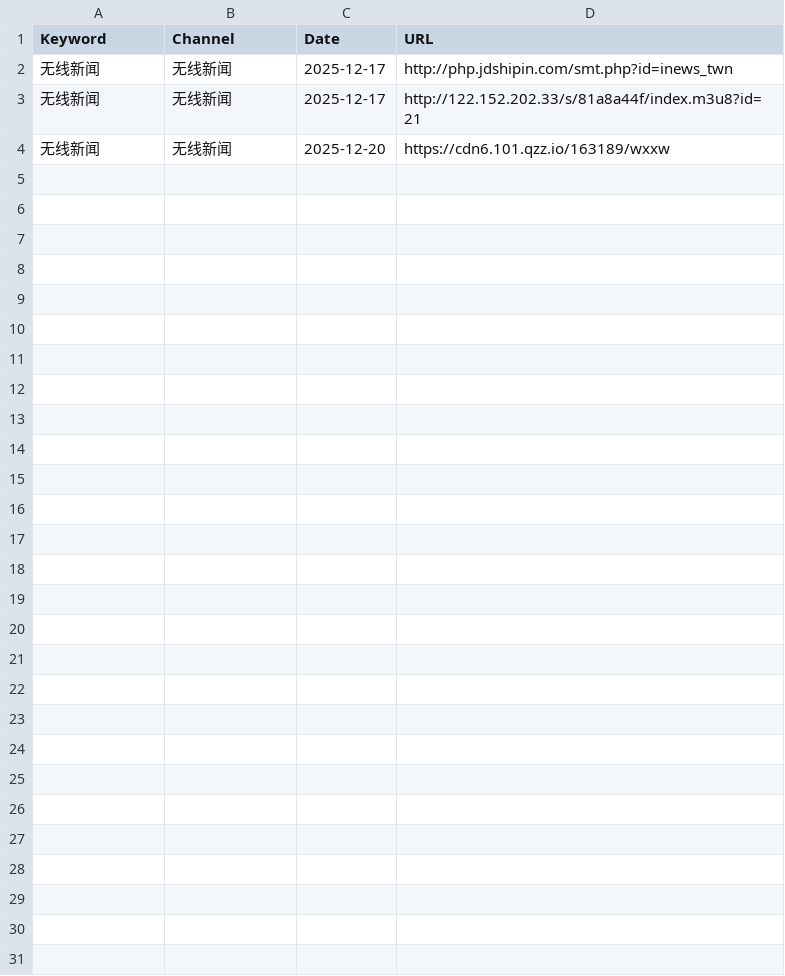
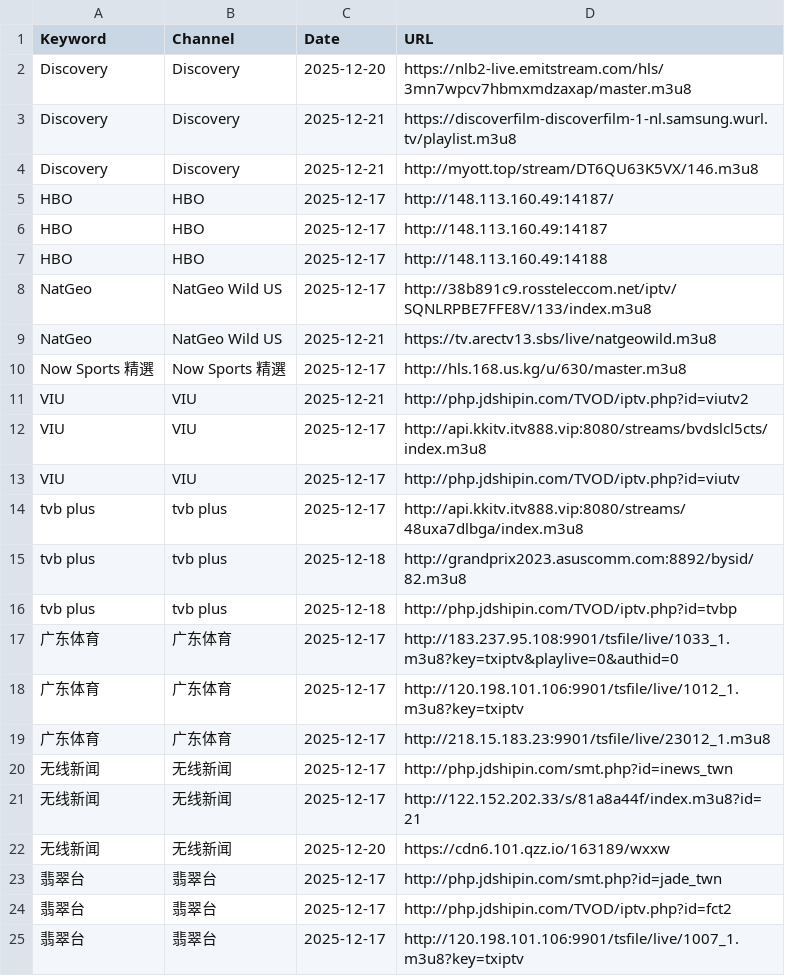
Before and after one commit to wan7up/tonkiascraper, a CSV file: data.csv, drawn as a sheet.

```diff
--- a/data.csv
+++ b/data.csv
@@ -1,2 +1,20 @@
 Keyword,Channel,Date,URL
+Discovery,Discovery,2025-12-20,https://nlb2-live.emitstream.com/hls/3mn7wpcv7hbmxmdzaxap/master.m3u8
+Discovery,Discovery,2025-12-21,https://discoverfilm-discoverfilm-1-nl.samsung.wurl.tv/playlist.m3u8
+Discovery,Discovery,2025-12-21,http://myott.top/stream/DT6QU63K5VX/146.m3u8
+HBO,HBO,2025-12-17,http://148.113.160.49:14187/
+HBO,HBO,2025-12-17,http://148.113.160.49:14187
+HBO,HBO,2025-12-17,http://148.113.160.49:14188
+NatGeo,NatGeo Wild US,2025-12-17,http://38b891c9.rossteleccom.net/iptv/SQNLRPBE7FFE8V/133/index.m3u8
+NatGeo,NatGeo Wild US,2025-12-21,https://tv.arectv13.sbs/live/natgeowild.m3u8
+Now Sports 精選,Now Sports 精選,2025-12-17,http://hls.168.us.kg/u/630/master.m3u8
+VIU,VIU,2025-12-21,http://php.jdshipin.com/TVOD/iptv.php?id=viutv2
+VIU,VIU,2025-12-17,http://api.kkitv.itv888.vip:8080/streams/bvdslcl5cts/index.m3u8
+VIU,VIU,2025-12-17,http://php.jdshipin.com/TVOD/iptv.php?id=viutv
+tvb plus,tvb plus,2025-12-17,http://api.kkitv.itv888.vip:8080/streams/48uxa7dlbga/index.m3u8
+tvb plus,tvb plus,2025-12-18,http://grandprix2023.asuscomm.com:8892/bysid/82.m3u8
+tvb plus,tvb plus,2025-12-18,http://php.jdshipin.com/TVOD/iptv.php?id=tvbp
+广东体育,广东体育,2025-12-17,http://183.237.95.108:9901/tsfile/live/1033_1.m3u8?key=txiptv&playlive=0&authid=0
+广东体育,广东体育,2025-12-17,http://120.198.101.106:9901/tsfile/live/1012_1.m3u8?key=txiptv
+广东体育,广东体育,2025-12-17,http://218.15.183.23:9901/tsfile/live/23012_1.m3u8
 无线新闻,无线新闻,2025-12-17,http://php.jdshipin.com/smt.php?id=inews_twn
@@ -4 +22,4 @@ Keyword,Channel,Date,URL
 无线新闻,无线新闻,2025-12-20,https://cdn6.101.qzz.io/163189/wxxw
+翡翠台,翡翠台,2025-12-17,http://php.jdshipin.com/smt.php?id=jade_twn
+翡翠台,翡翠台,2025-12-17,http://php.jdshipin.com/TVOD/iptv.php?id=fct2
+翡翠台,翡翠台,2025-12-17,http://120.198.101.106:9901/tsfile/live/1007_1.m3u8?key=txiptv
```
Also changed, not shown: 2 other files.
